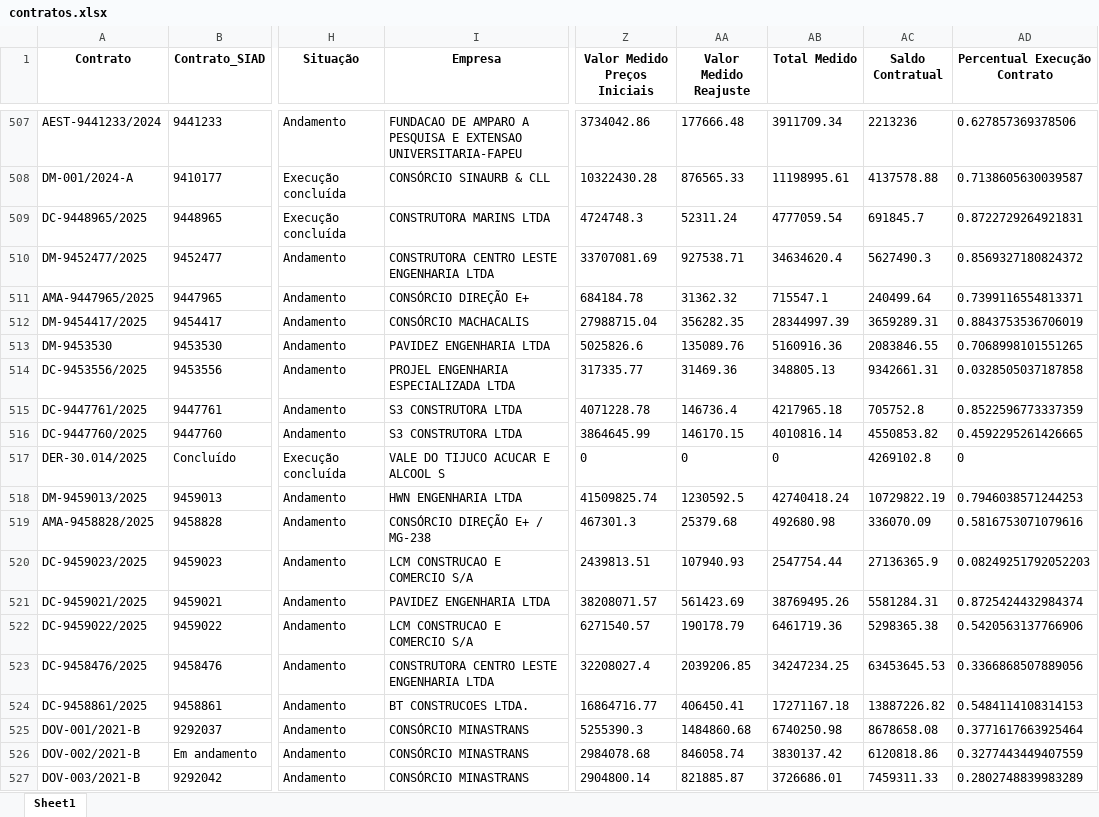
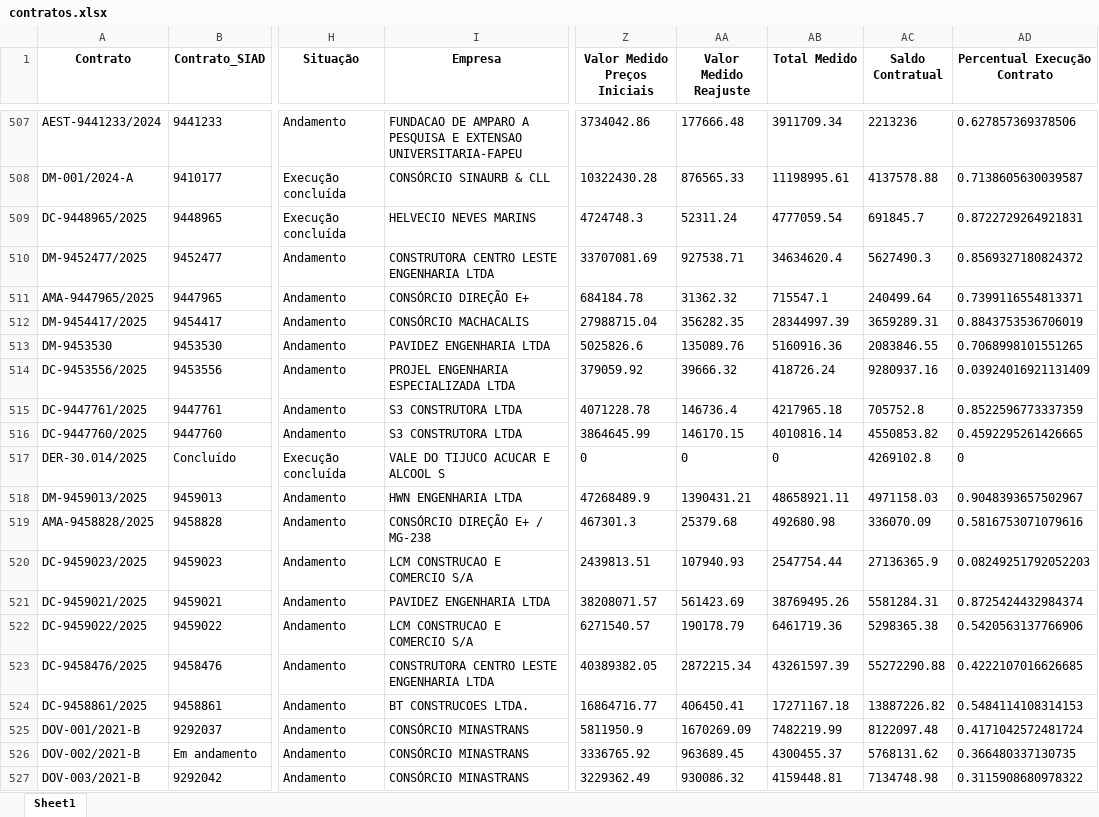
Before and after one commit to transparencia-mg/portal_obras, an Excel workbook: upload/contratos.xlsx, sheet Sheet1, drawn as a sheet; only a part is shown, gaps mark what is left out; values as stored, in another font and other column widths than the file's, no borders; the diff covers the shown part only; the diff names each change by its address in the sheet, - before the commit and + after, or states it on an @@ line.

```diff
--- a/upload/contratos.xlsx (sheet Sheet1)
+++ b/upload/contratos.xlsx (sheet Sheet1)
-I509 (Empresa): CONSTRUTORA MARINS LTDA
+I509 (Empresa): HELVECIO NEVES MARINS
-Z514 (Valor Medido Preços Iniciais): 317335.77
+Z514 (Valor Medido Preços Iniciais): 379059.92
-AA514 (Valor Medido Reajuste): 31469.36
+AA514 (Valor Medido Reajuste): 39666.32
-AB514 (Total Medido): 348805.13
+AB514 (Total Medido): 418726.24
-AC514 (Saldo Contratual): 9342661.31
+AC514 (Saldo Contratual): 9280937.16
-AD514 (Percentual Execução Contrato): 0.0328505037187858
+AD514 (Percentual Execução Contrato): 0.03924016921131409
-Z518 (Valor Medido Preços Iniciais): 41509825.74
+Z518 (Valor Medido Preços Iniciais): 47268489.9
-AA518 (Valor Medido Reajuste): 1230592.5
+AA518 (Valor Medido Reajuste): 1390431.21
-AB518 (Total Medido): 42740418.24
+AB518 (Total Medido): 48658921.11
-AC518 (Saldo Contratual): 10729822.19
+AC518 (Saldo Contratual): 4971158.03
-AD518 (Percentual Execução Contrato): 0.7946038571244253
+AD518 (Percentual Execução Contrato): 0.9048393657502967
-Z523 (Valor Medido Preços Iniciais): 32208027.4
+Z523 (Valor Medido Preços Iniciais): 40389382.05
-AA523 (Valor Medido Reajuste): 2039206.85
+AA523 (Valor Medido Reajuste): 2872215.34
-AB523 (Total Medido): 34247234.25
+AB523 (Total Medido): 43261597.39
-AC523 (Saldo Contratual): 63453645.53
+AC523 (Saldo Contratual): 55272290.88
-AD523 (Percentual Execução Contrato): 0.3366868507889056
+AD523 (Percentual Execução Contrato): 0.4222107016626685
-Z525 (Valor Medido Preços Iniciais): 5255390.3
+Z525 (Valor Medido Preços Iniciais): 5811950.9
-AA525 (Valor Medido Reajuste): 1484860.68
+AA525 (Valor Medido Reajuste): 1670269.09
-AB525 (Total Medido): 6740250.98
+AB525 (Total Medido): 7482219.99
-AC525 (Saldo Contratual): 8678658.08
+AC525 (Saldo Contratual): 8122097.48
-AD525 (Percentual Execução Contrato): 0.3771617663925464
+AD525 (Percentual Execução Contrato): 0.4171042572481724
-Z526 (Valor Medido Preços Iniciais): 2984078.68
+Z526 (Valor Medido Preços Iniciais): 3336765.92
-AA526 (Valor Medido Reajuste): 846058.74
+AA526 (Valor Medido Reajuste): 963689.45
-AB526 (Total Medido): 3830137.42
+AB526 (Total Medido): 4300455.37
-AC526 (Saldo Contratual): 6120818.86
+AC526 (Saldo Contratual): 5768131.62
-AD526 (Percentual Execução Contrato): 0.3277443449407559
+AD526 (Percentual Execução Contrato): 0.366480337130735
-Z527 (Valor Medido Preços Iniciais): 2904800.14
+Z527 (Valor Medido Preços Iniciais): 3229362.49
-AA527 (Valor Medido Reajuste): 821885.87
+AA527 (Valor Medido Reajuste): 930086.32
-AB527 (Total Medido): 3726686.01
+AB527 (Total Medido): 4159448.81
-AC527 (Saldo Contratual): 7459311.33
+AC527 (Saldo Contratual): 7134748.98
-AD527 (Percentual Execução Contrato): 0.2802748839983289
+AD527 (Percentual Execução Contrato): 0.3115908680978322
```
Also changed, not shown: 1 added row and 270 edited cells elsewhere in this sheet, upload/coordenadas.xlsx, upload/fiscais.xlsx, 6 other files.
